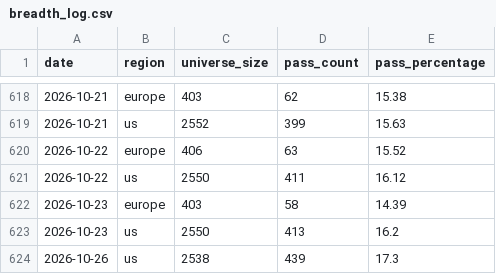
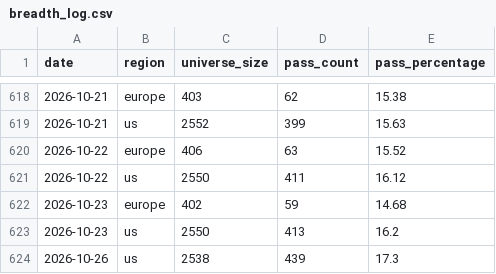
Before and after one commit to petrovmiroslav0107-alt/github.com-petrovmiroslav0107-minervini-breadth, a CSV file: output/breadth_log.csv, drawn as a sheet; only a part is shown, gaps mark what is left out.

```diff
--- a/output/breadth_log.csv
+++ b/output/breadth_log.csv
@@ -621,3 +621,3 @@ date,region,universe_size,pass_count,pass_percentage
 2026-10-22,us,2550,411,16.12
-2026-10-23,europe,403,58,14.39
+2026-10-23,europe,402,59,14.68
 2026-10-23,us,2550,413,16.2
```
Also changed, not shown: output/europe_by_exchange.csv, output/quality/data_quality_log.csv, 1 other file.
